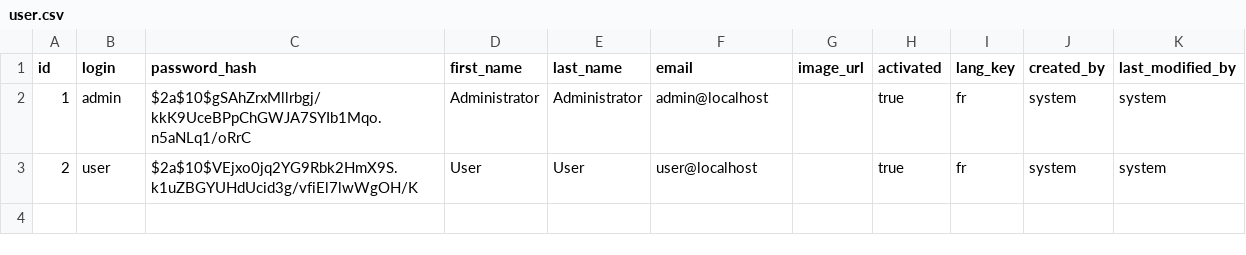
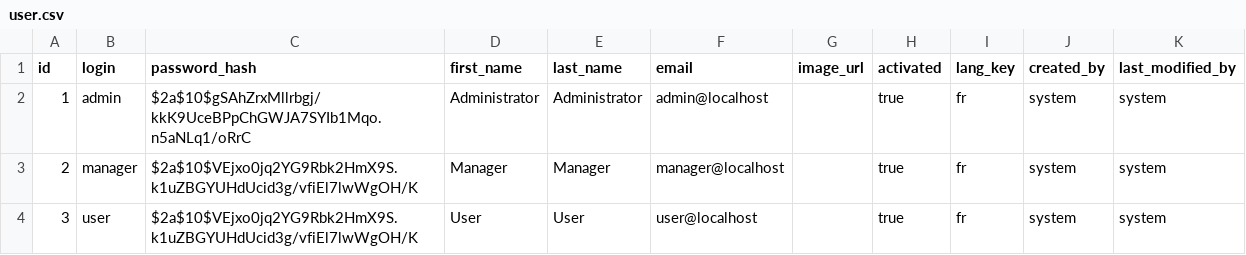
Before and after one commit to azizabid1/Application-Vermeg, a CSV file: src/main/resources/config/liquibase/data/user.csv, drawn as a sheet.

```diff
--- a/src/main/resources/config/liquibase/data/user.csv
+++ b/src/main/resources/config/liquibase/data/user.csv
@@ -2,2 +2,3 @@ id;login;password_hash;first_name;last_name;email;image_url;activated;lang_key;c
 1;admin;$2a$10$gSAhZrxMllrbgj/kkK9UceBPpChGWJA7SYIb1Mqo.n5aNLq1/oRrC;Administrator;Administrator;admin@localhost;;true;fr;system;system
-2;user;$2a$10$VEjxo0jq2YG9Rbk2HmX9S.k1uZBGYUHdUcid3g/vfiEl7lwWgOH/K;User;User;user@localhost;;true;fr;system;system
+2;manager;$2a$10$VEjxo0jq2YG9Rbk2HmX9S.k1uZBGYUHdUcid3g/vfiEl7lwWgOH/K;Manager;Manager;manager@localhost;;true;fr;system;system
+3;user;$2a$10$VEjxo0jq2YG9Rbk2HmX9S.k1uZBGYUHdUcid3g/vfiEl7lwWgOH/K;User;User;user@localhost;;true;fr;system;system
```
Also changed, not shown: 13 other files.
